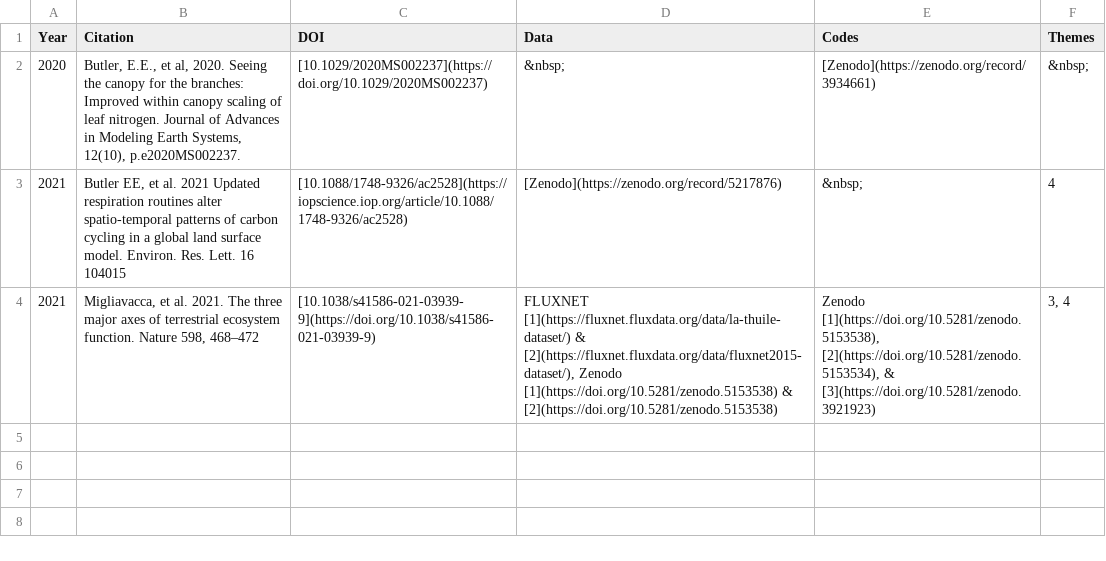
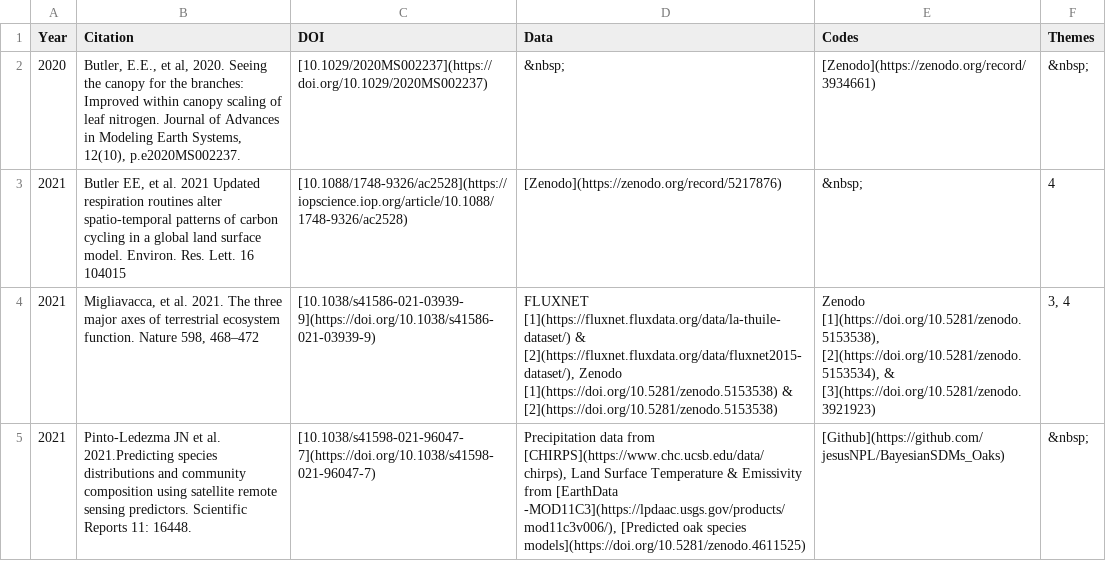
Before and after one commit to ASCEND-BII/Data-management, a CSV file: Theme/theme5.csv, drawn as a sheet.

```diff
--- a/Theme/theme5.csv
+++ b/Theme/theme5.csv
@@ -4 +4,2 @@
 2021,"Migliavacca, et al. 2021. The three major axes of terrestrial ecosystem function. Nature 598, 468–472 ",[10.1038/s41586-021-03939-9](https://doi.org/10.1038/s41586-021-03939-9),"FLUXNET [1](https://fluxnet.fluxdata.org/data/la-thuile-dataset/) & [2](https://fluxnet.fluxdata.org/data/fluxnet2015-dataset/), Zenodo [1](https://doi.org/10.5281/zenodo.5153538) & [2](https://doi.org/10.5281/zenodo.5153538)","Zenodo [1](https://doi.org/10.5281/zenodo.5153538), [2](https://doi.org/10.5281/zenodo.5153534), & [3](https://doi.org/10.5281/zenodo.3921923)","3, 4"
+2021,Pinto-Ledezma JN et al. 2021.Predicting species distributions and community composition using satellite remote sensing predictors. Scientific Reports 11: 16448.,[10.1038/s41598-021-96047-7](https://doi.org/10.1038/s41598-021-96047-7),"Precipitation data from [CHIRPS](https://www.chc.ucsb.edu/data/chirps), Land Surface Temperature & Emissivity from [EarthData -MOD11C3](https://lpdaac.usgs.gov/products/mod11c3v006/), [Predicted oak species models](https://doi.org/10.5281/zenodo.4611525) ",[Github](https://github.com/jesusNPL/BayesianSDMs_Oaks),     &nbsp;
```
Also changed, not shown: Theme/theme1.csv, Theme/theme3.csv, 10 other files.
